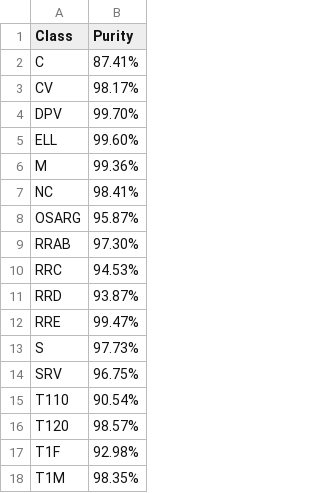
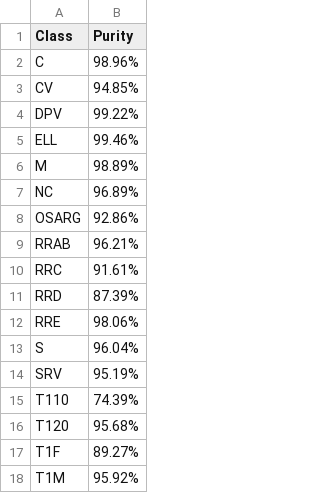
Before and after one commit to lintian233/clustering-variable-stars, a CSV file: result/OCVS/purity_table.csv, drawn as a sheet.

```diff
--- a/result/OCVS/purity_table.csv
+++ b/result/OCVS/purity_table.csv
@@ -1,18 +1,18 @@
 Class,Purity
-C,87.41%
-CV,98.17%
-DPV,99.70%
-ELL,99.60%
-M,99.36%
-NC,98.41%
-OSARG,95.87%
-RRAB,97.30%
-RRC,94.53%
-RRD,93.87%
-RRE,99.47%
-S,97.73%
-SRV,96.75%
-T110,90.54%
-T120,98.57%
-T1F,92.98%
-T1M,98.35%
+C,98.96%
+CV,94.85%
+DPV,99.22%
+ELL,99.46%
+M,98.89%
+NC,96.89%
+OSARG,92.86%
+RRAB,96.21%
+RRC,91.61%
+RRD,87.39%
+RRE,98.06%
+S,96.04%
+SRV,95.19%
+T110,74.39%
+T120,95.68%
+T1F,89.27%
+T1M,95.92%
```
Also changed, not shown: 53 other files.
